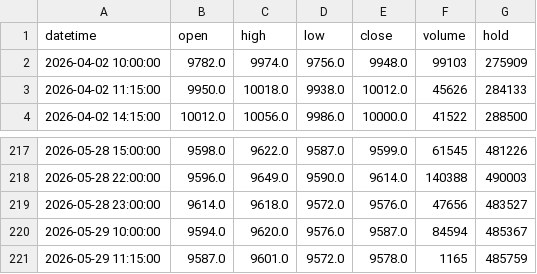
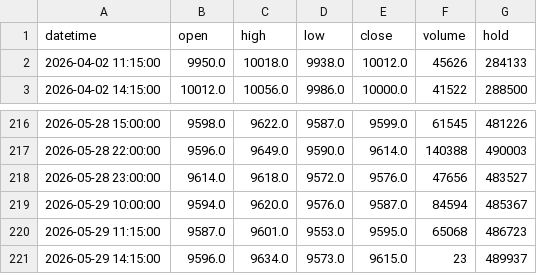
Before and after one commit to FrankSun0616/palm_dalian, a CSV file: data/intraday_1h.csv, drawn as a sheet; only a part is shown, gaps mark what is left out.

```diff
--- a/data/intraday_1h.csv
+++ b/data/intraday_1h.csv
@@ -1,3 +1,2 @@
 datetime,open,high,low,close,volume,hold
-2026-04-02 10:00:00,9782.0,9974.0,9756.0,9948.0,99103,275909
 2026-04-02 11:15:00,9950.0,10018.0,9938.0,10012.0,45626,284133
@@ -220,2 +219,3 @@ datetime,open,high,low,close,volume,hold
 2026-05-29 10:00:00,9594.0,9620.0,9576.0,9587.0,84594,485367
-2026-05-29 11:15:00,9587.0,9601.0,9572.0,9578.0,1165,485759
+2026-05-29 11:15:00,9587.0,9601.0,9553.0,9595.0,65068,486723
+2026-05-29 14:15:00,9596.0,9634.0,9573.0,9615.0,23,489937
```
Also changed, not shown: data/intraday_2h.csv, 3 other files.
